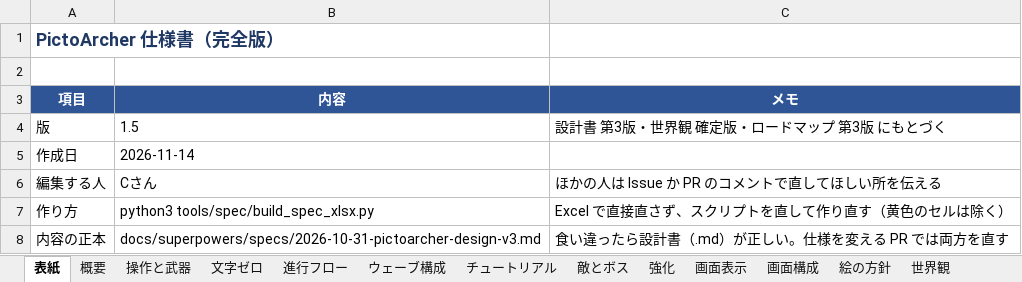
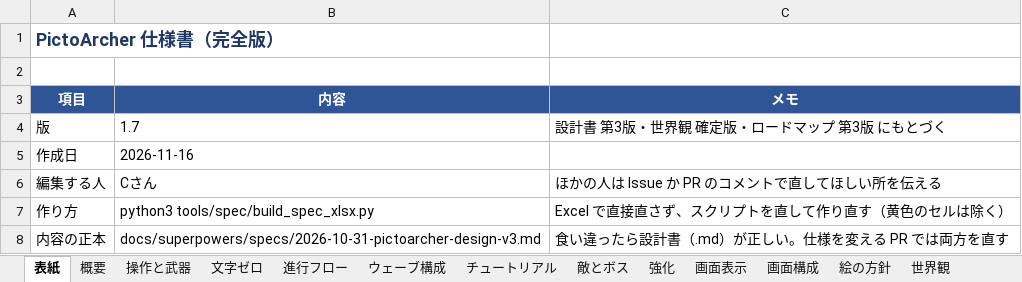
Before and after one commit to GP-Yoshihiro/PictoArcher, an Excel workbook: docs/PictoArcher_仕様書.xlsx, sheet 表紙, drawn as a sheet; only a part is shown; values as stored, in another font and other column widths than the file's, no borders; the diff names each change by its address in the sheet, - before the commit and + after, or states it on an @@ line.

```diff
--- a/docs/PictoArcher_仕様書.xlsx (sheet 表紙)
+++ b/docs/PictoArcher_仕様書.xlsx (sheet 表紙)
-B4 (内容): 1.5
+B4 (内容): 1.7
-B5 (内容): 2026-11-14
+B5 (内容): 2026-11-16
```
Also changed, not shown: sheet 作業工程, sheet 工数_プログラマー, sheet スケジュール, sheet 削る順と足す候補, sheet 分担, sheet 変更履歴, 4 more sheets, 7 other files.
